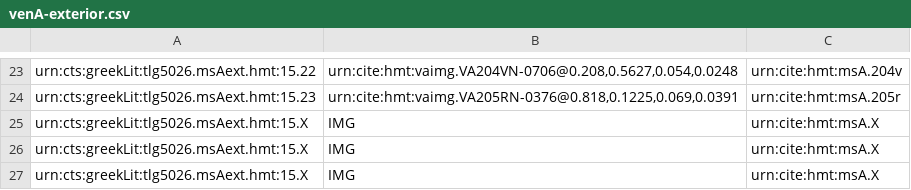
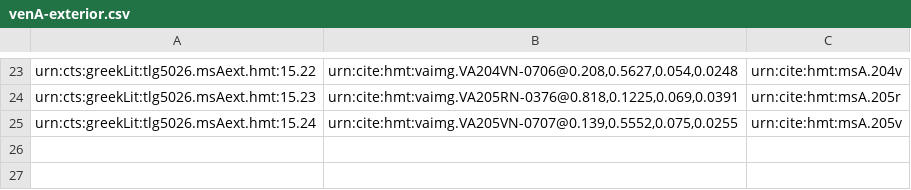
Before and after one commit to cjschu17/closed-venA-15, a CSV file: Collections/venA-exterior.csv, drawn as a sheet; only a part is shown, gaps mark what is left out; removed rows and columns are numbered as before the commit, all else as after; the diff names each change by its address in the sheet, - before the commit and + after, or states it on an @@ line.

Commit message:
Update venA-exterior.csv
1 exterior on 205v

```diff
--- a/Collections/venA-exterior.csv
+++ b/Collections/venA-exterior.csv
-row 25: urn:cts:greekLit:tlg5026.msAext.hmt:15.X | IMG | urn:cite:hmt:msA.X
-row 26: urn:cts:greekLit:tlg5026.msAext.hmt:15.X | IMG | urn:cite:hmt:msA.X
-row 27: urn:cts:greekLit:tlg5026.msAext.hmt:15.X | IMG | urn:cite:hmt:msA.X
+row 25: urn:cts:greekLit:tlg5026.msAext.hmt:15.24 | urn:cite:hmt:vaimg.VA205VN-0707@0.139,0.5552,0.075,0.0255 | urn:cite:hmt:msA.205v
```
